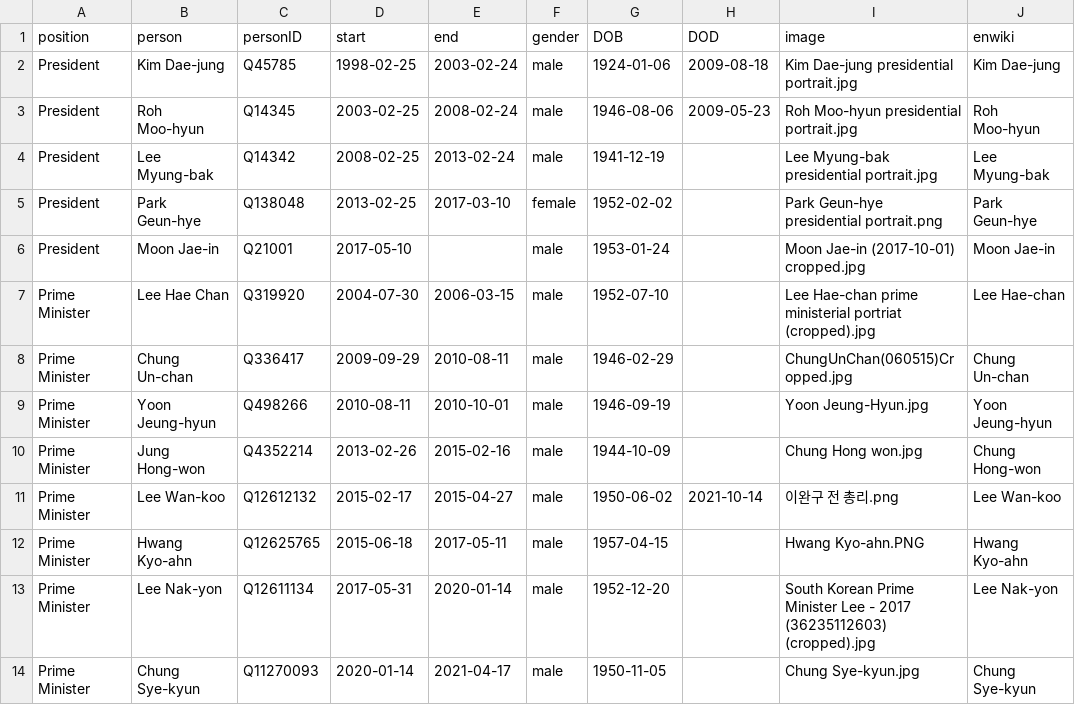
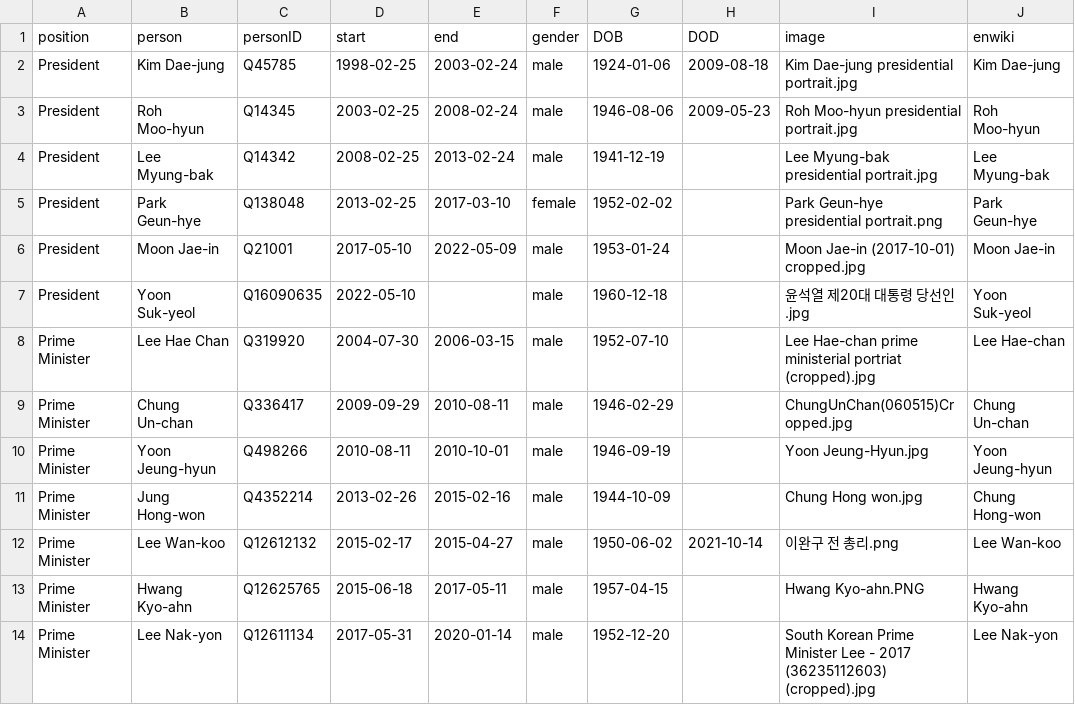
Before and after one commit to every-politician-scrapers/south-korea-ministers, a CSV file: html/holders21.csv, drawn as a sheet; only a part is shown; the shorter side is filled out with more unchanged rows.

```diff
--- a/html/holders21.csv
+++ b/html/holders21.csv
@@ -5,3 +5,4 @@ President,Lee Myung-bak,Q14342,2008-02-25,2013-02-24,male,1941-12-19,,Lee Myung-
 President,Park Geun-hye,Q138048,2013-02-25,2017-03-10,female,1952-02-02,,Park Geun-hye presidential portrait.png,Park Geun-hye
-President,Moon Jae-in,Q21001,2017-05-10,,male,1953-01-24,,Moon Jae-in (2017-10-01) cropped.jpg,Moon Jae-in
+President,Moon Jae-in,Q21001,2017-05-10,2022-05-09,male,1953-01-24,,Moon Jae-in (2017-10-01) cropped.jpg,Moon Jae-in
+President,Yoon Suk-yeol,Q16090635,2022-05-10,,male,1960-12-18,,윤석열 제20대 대통령 당선인.jpg,Yoon Suk-yeol
 Prime Minister,Lee Hae Chan,Q319920,2004-07-30,2006-03-15,male,1952-07-10,,Lee Hae-chan prime ministerial portriat (cropped).jpg,Lee Hae-chan
```
Also changed, not shown: html/current.csv, 1 other file.
